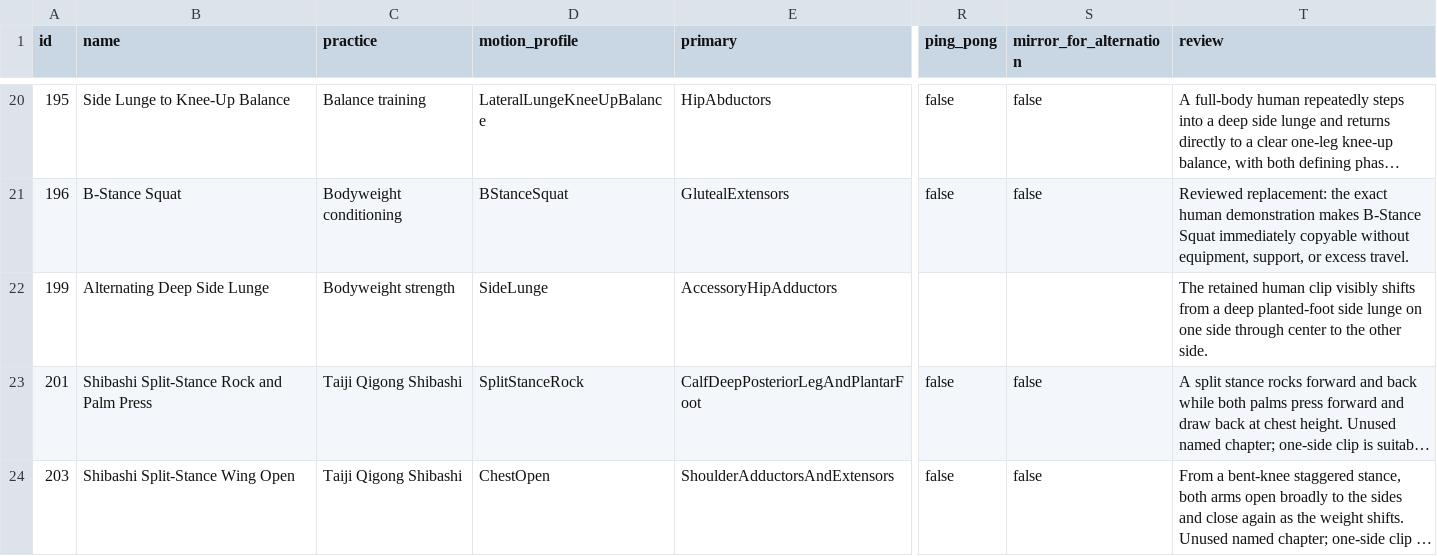
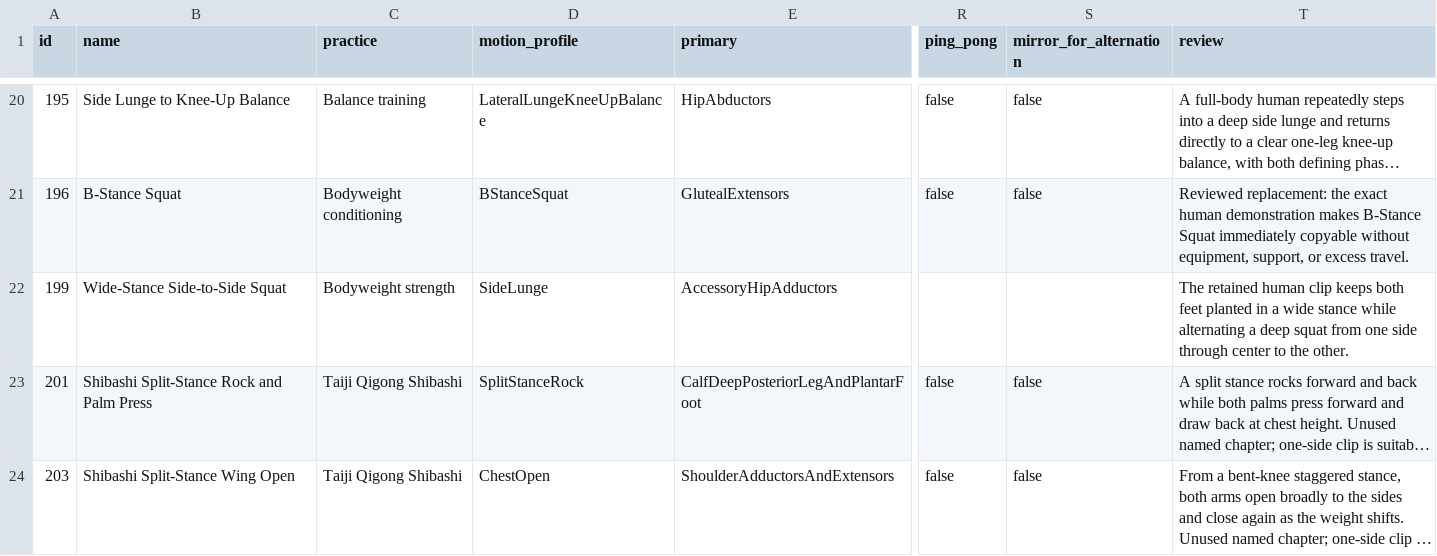
Before and after one commit to nopara73/Flux, a CSV file: docs/catalog-audit/catalog_replacements.csv, drawn as a sheet; only a part is shown, gaps mark what is left out; long unchanged cells end in …; the diff names each change by its address in the sheet, - before the commit and + after, or states it on an @@ line.

Commit message:
Clarify side-to-side squat

```diff
--- a/docs/catalog-audit/catalog_replacements.csv
+++ b/docs/catalog-audit/catalog_replacements.csv
-B22 (name): Alternating Deep Side Lunge
+B22 (name): Wide-Stance Side-to-Side Squat
-T22 (review): …human clip visibly shifts from a deep planted-foot side lunge on one side through center to the other side.
+T22 (review): …human clip keeps both feet planted in a wide stance while alternating a deep squat from one side through center to the other.
```
Also changed, not shown: 9 other files.
